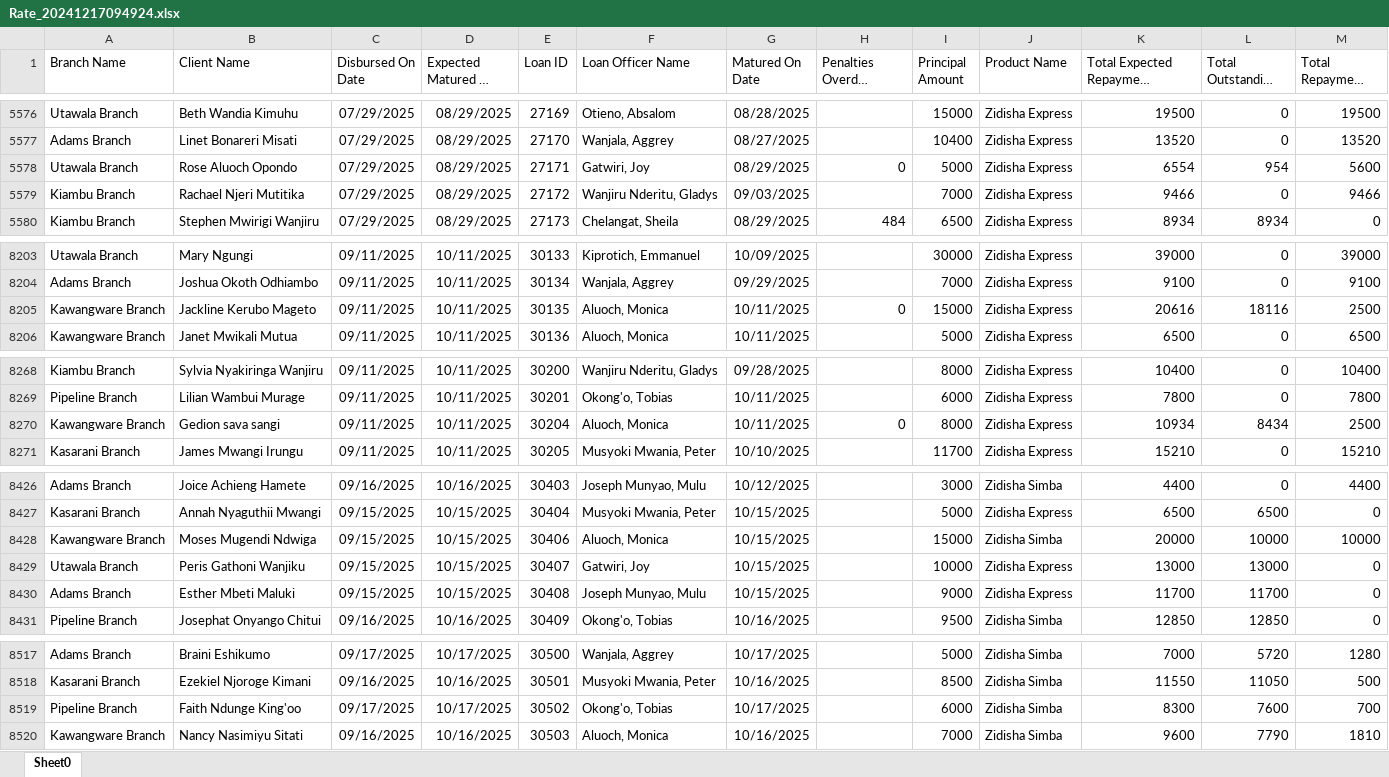
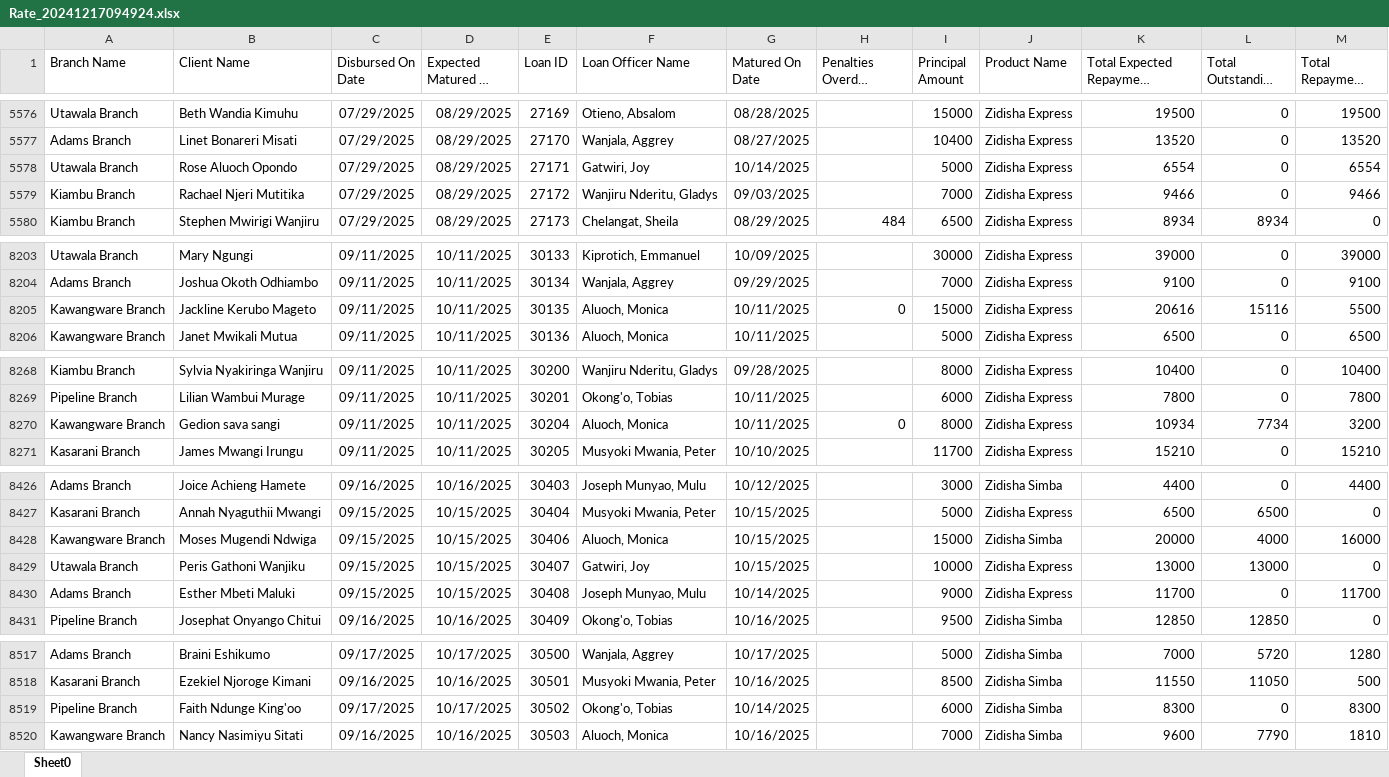
Before and after one commit to Phoenix-Capital/zidisha-monitor, an Excel workbook: Rate_20241217094924.xlsx, sheet Sheet0, drawn as a sheet; only a part is shown, gaps mark what is left out; long unchanged cells end in …; values as stored, in another font and other column widths than the file's, no borders; the diff covers the shown part only; the diff names each change by its address in the sheet, - before the commit and + after, or states it on an @@ line.

Commit message:
9th morning

```diff
--- a/Rate_20241217094924.xlsx (sheet Sheet0)
+++ b/Rate_20241217094924.xlsx (sheet Sheet0)
-G5578 (Matured On Date): 08/29/2025
+G5578 (Matured On Date): 10/14/2025
-H5578 (Penalties Overdue Derived): 0
+H5578 (Penalties Overdue Derived): (empty)
-L5578 (Total Outstanding Derived): 954
+L5578 (Total Outstanding Derived): 0
-M5578 (Total Repayment Derived): 5600
+M5578 (Total Repayment Derived): 6554
-L8205 (Total Outstanding Derived): 18116
+L8205 (Total Outstanding Derived): 15116
-M8205 (Total Repayment Derived): 2500
+M8205 (Total Repayment Derived): 5500
-L8270 (Total Outstanding Derived): 8434
+L8270 (Total Outstanding Derived): 7734
-M8270 (Total Repayment Derived): 2500
+M8270 (Total Repayment Derived): 3200
-L8428 (Total Outstanding Derived): 10000
+L8428 (Total Outstanding Derived): 4000
-M8428 (Total Repayment Derived): 10000
+M8428 (Total Repayment Derived): 16000
-G8430 (Matured On Date): 10/15/2025
+G8430 (Matured On Date): 10/14/2025
-L8430 (Total Outstanding Derived): 11700
+L8430 (Total Outstanding Derived): 0
-M8430 (Total Repayment Derived): 0
+M8430 (Total Repayment Derived): 11700
-G8519 (Matured On Date): 10/17/2025
+G8519 (Matured On Date): 10/14/2025
-L8519 (Total Outstanding Derived): 7600
+L8519 (Total Outstanding Derived): 0
-M8519 (Total Repayment Derived): 700
+M8519 (Total Repayment Derived): 8300
```
Also changed, not shown: 2 edited cells elsewhere in this sheet.
